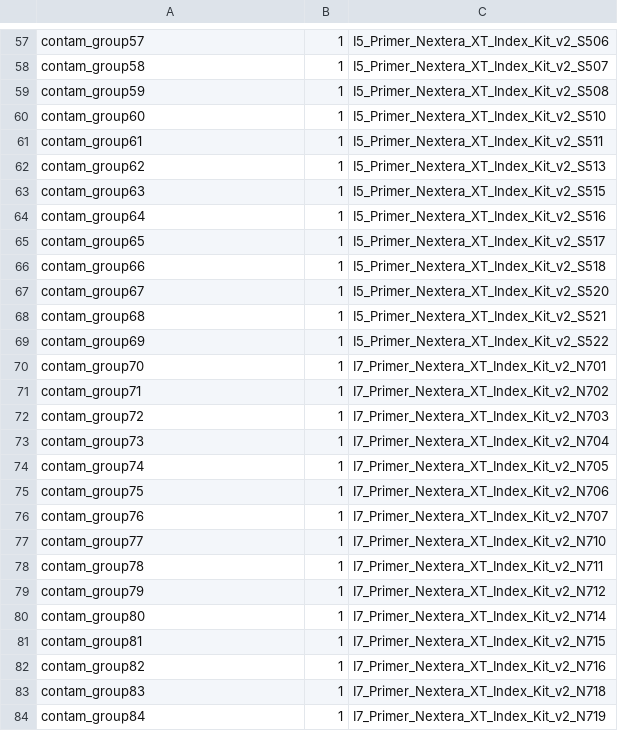
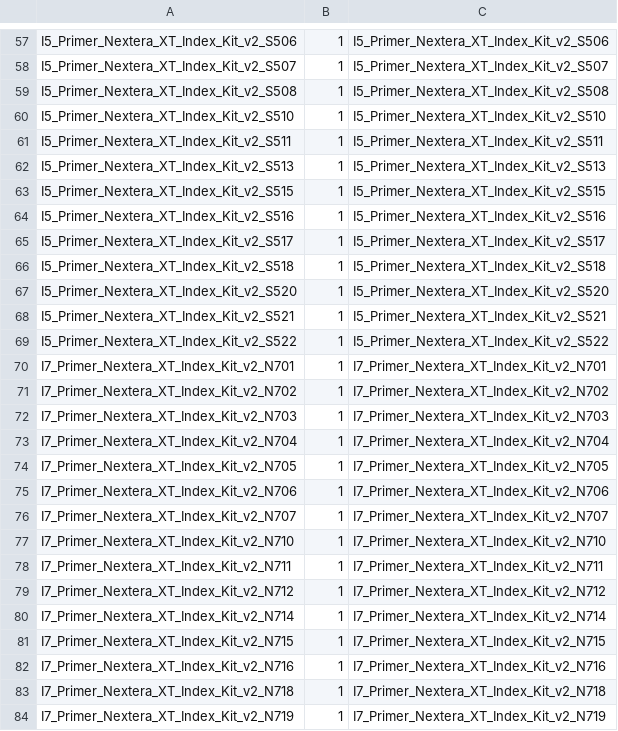
Before and after one commit to ranlib/target, a TSV file: contamination/clockwork_contaminants_metadata.tsv, drawn as a sheet; only a part is shown, gaps mark what is left out; the diff covers the shown part only; the diff names each change by its address in the sheet, - before the commit and + after, or states it on an @@ line.

Commit message:
clockwork_contaminants_metadata.tsv: use the sequence name as name for the contamination group

```diff
--- a/contamination/clockwork_contaminants_metadata.tsv
+++ b/contamination/clockwork_contaminants_metadata.tsv
-A57: contam_group57
+A57: I5_Primer_Nextera_XT_Index_Kit_v2_S506
-A58: contam_group58
+A58: I5_Primer_Nextera_XT_Index_Kit_v2_S507
-A59: contam_group59
+A59: I5_Primer_Nextera_XT_Index_Kit_v2_S508
-A60: contam_group60
+A60: I5_Primer_Nextera_XT_Index_Kit_v2_S510
-A61: contam_group61
+A61: I5_Primer_Nextera_XT_Index_Kit_v2_S511
-A62: contam_group62
+A62: I5_Primer_Nextera_XT_Index_Kit_v2_S513
-A63: contam_group63
+A63: I5_Primer_Nextera_XT_Index_Kit_v2_S515
-A64: contam_group64
+A64: I5_Primer_Nextera_XT_Index_Kit_v2_S516
-A65: contam_group65
+A65: I5_Primer_Nextera_XT_Index_Kit_v2_S517
-A66: contam_group66
+A66: I5_Primer_Nextera_XT_Index_Kit_v2_S518
-A67: contam_group67
+A67: I5_Primer_Nextera_XT_Index_Kit_v2_S520
-A68: contam_group68
+A68: I5_Primer_Nextera_XT_Index_Kit_v2_S521
-A69: contam_group69
+A69: I5_Primer_Nextera_XT_Index_Kit_v2_S522
-A70: contam_group70
+A70: I7_Primer_Nextera_XT_Index_Kit_v2_N701
-A71: contam_group71
+A71: I7_Primer_Nextera_XT_Index_Kit_v2_N702
-A72: contam_group72
+A72: I7_Primer_Nextera_XT_Index_Kit_v2_N703
-A73: contam_group73
+A73: I7_Primer_Nextera_XT_Index_Kit_v2_N704
-A74: contam_group74
+A74: I7_Primer_Nextera_XT_Index_Kit_v2_N705
-A75: contam_group75
+A75: I7_Primer_Nextera_XT_Index_Kit_v2_N706
-A76: contam_group76
+A76: I7_Primer_Nextera_XT_Index_Kit_v2_N707
-A77: contam_group77
+A77: I7_Primer_Nextera_XT_Index_Kit_v2_N710
-A78: contam_group78
+A78: I7_Primer_Nextera_XT_Index_Kit_v2_N711
-A79: contam_group79
+A79: I7_Primer_Nextera_XT_Index_Kit_v2_N712
-A80: contam_group80
+A80: I7_Primer_Nextera_XT_Index_Kit_v2_N714
-A81: contam_group81
+A81: I7_Primer_Nextera_XT_Index_Kit_v2_N715
-A82: contam_group82
+A82: I7_Primer_Nextera_XT_Index_Kit_v2_N716
-A83: contam_group83
+A83: I7_Primer_Nextera_XT_Index_Kit_v2_N718
-A84: contam_group84
+A84: I7_Primer_Nextera_XT_Index_Kit_v2_N719
```
Also changed, not shown: 130 edited cells elsewhere in this file.
